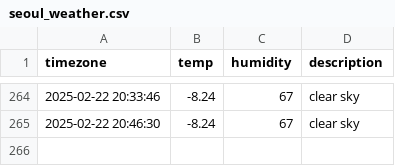
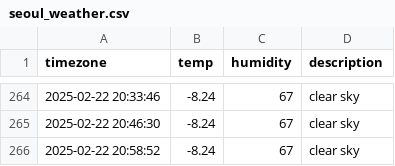
Before and after one commit to hanyounhee/seoul_weather, a CSV file: seoul_weather.csv, drawn as a sheet; only a part is shown, gaps mark what is left out; the diff names each change by its address in the sheet, - before the commit and + after, or states it on an @@ line.

```diff
--- a/seoul_weather.csv
+++ b/seoul_weather.csv
+row 266: 2025-02-22 20:58:52 | -8.24 | 67 | clear sky
```
